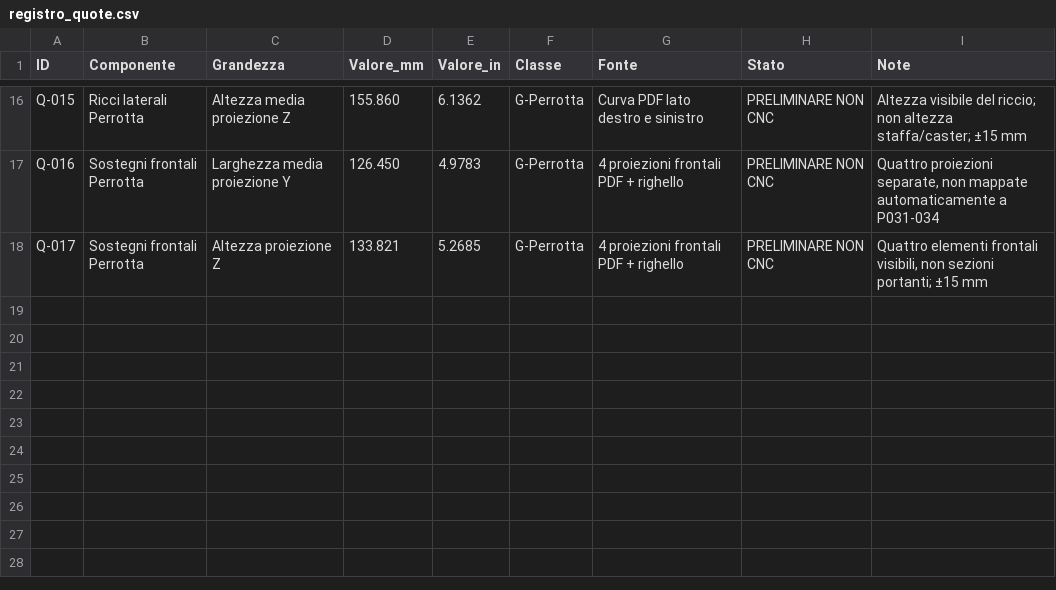
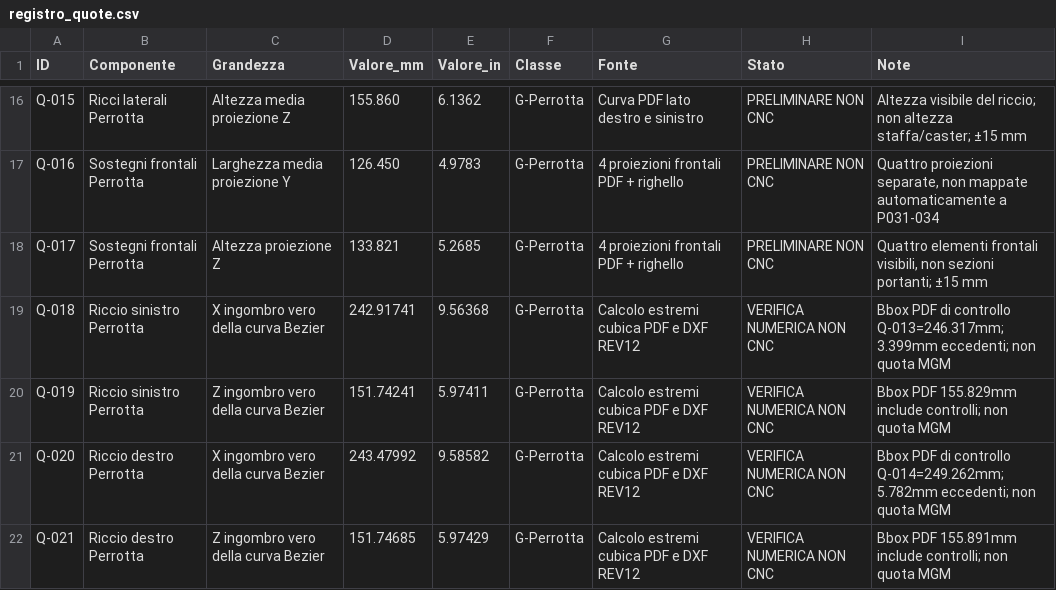
Before and after one commit to HGWells2001/time-machine-project, a CSV file: data/registro_quote.csv, drawn as a sheet; only a part is shown, gaps mark what is left out.

Commit message:
data: REV14 Q018-Q021, estremi reali Bézier X/Z distinti da rettangoli controllo REV12

```diff
--- a/data/registro_quote.csv
+++ b/data/registro_quote.csv
@@ -18 +18,5 @@ Q-016,Sostegni frontali Perrotta,Larghezza media proiezione Y,126.450,4.9783,G-P
 Q-017,Sostegni frontali Perrotta,Altezza proiezione Z,133.821,5.2685,G-Perrotta,4 proiezioni frontali PDF + righello,PRELIMINARE NON CNC,"Quattro elementi frontali visibili, non sezioni portanti; ±15 mm"
+Q-018,Riccio sinistro Perrotta,X ingombro vero della curva Bezier,242.91741,9.56368,G-Perrotta,Calcolo estremi cubica PDF e DXF REV12,VERIFICA NUMERICA NON CNC,Bbox PDF di controllo Q-013=246.317mm; 3.399mm eccedenti; non quota MGM
+Q-019,Riccio sinistro Perrotta,Z ingombro vero della curva Bezier,151.74241,5.97411,G-Perrotta,Calcolo estremi cubica PDF e DXF REV12,VERIFICA NUMERICA NON CNC,Bbox PDF 155.829mm include controlli; non quota MGM
+Q-020,Riccio destro Perrotta,X ingombro vero della curva Bezier,243.47992,9.58582,G-Perrotta,Calcolo estremi cubica PDF e DXF REV12,VERIFICA NUMERICA NON CNC,Bbox PDF di controllo Q-014=249.262mm; 5.782mm eccedenti; non quota MGM
+Q-021,Riccio destro Perrotta,Z ingombro vero della curva Bezier,151.74685,5.97429,G-Perrotta,Calcolo estremi cubica PDF e DXF REV12,VERIFICA NUMERICA NON CNC,Bbox PDF 155.891mm include controlli; non quota MGM
```
